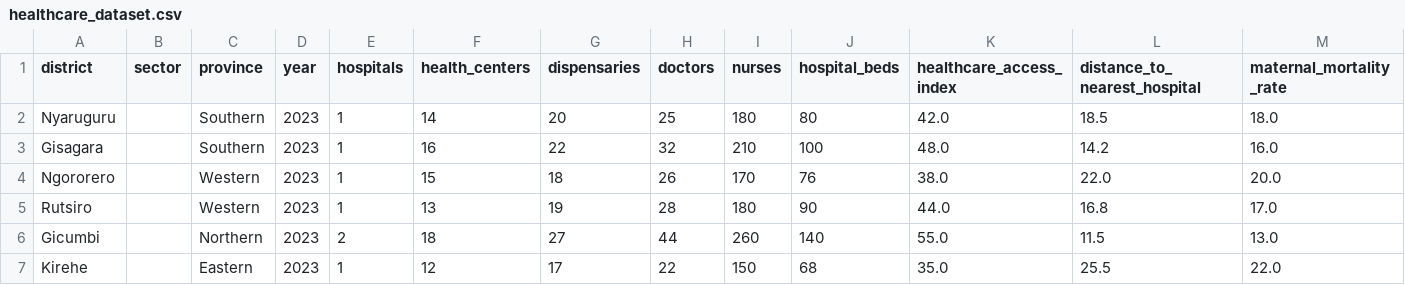
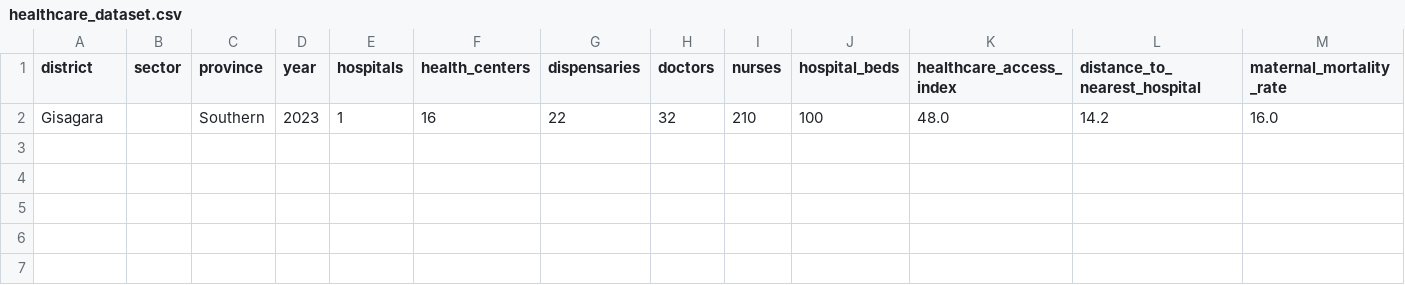
Before and after one commit to Izaturengera-olivier/Rwanda-migration-system, a CSV file: sample_data/healthcare_dataset.csv, drawn as a sheet; only a part is shown; rows hold the shown columns only; the diff names each change by its address in the sheet, - before the commit and + after, or states it on an @@ line.

```diff
--- a/sample_data/healthcare_dataset.csv
+++ b/sample_data/healthcare_dataset.csv
-row 2: Nyaruguru |  | Southern | 2023 | 1 | 14 | 20 | 25 | 180 | 80 | 42.0 | 18.5 | 18.0
-row 4: Ngororero |  | Western | 2023 | 1 | 15 | 18 | 26 | 170 | 76 | 38.0 | 22.0 | 20.0
-row 5: Rutsiro |  | Western | 2023 | 1 | 13 | 19 | 28 | 180 | 90 | 44.0 | 16.8 | 17.0
-row 6: Gicumbi |  | Northern | 2023 | 2 | 18 | 27 | 44 | 260 | 140 | 55.0 | 11.5 | 13.0
-row 7: Kirehe |  | Eastern | 2023 | 1 | 12 | 17 | 22 | 150 | 68 | 35.0 | 25.5 | 22.0
```
Also changed, not shown: sample_data/education_dataset.csv, sample_data/employment_dataset.csv, 26 other files.
